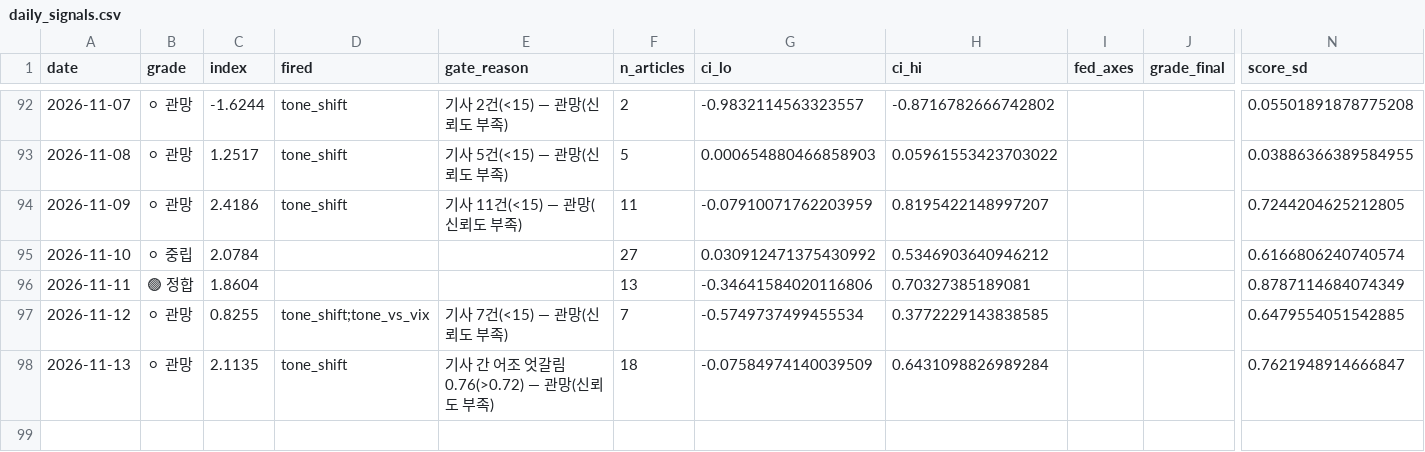
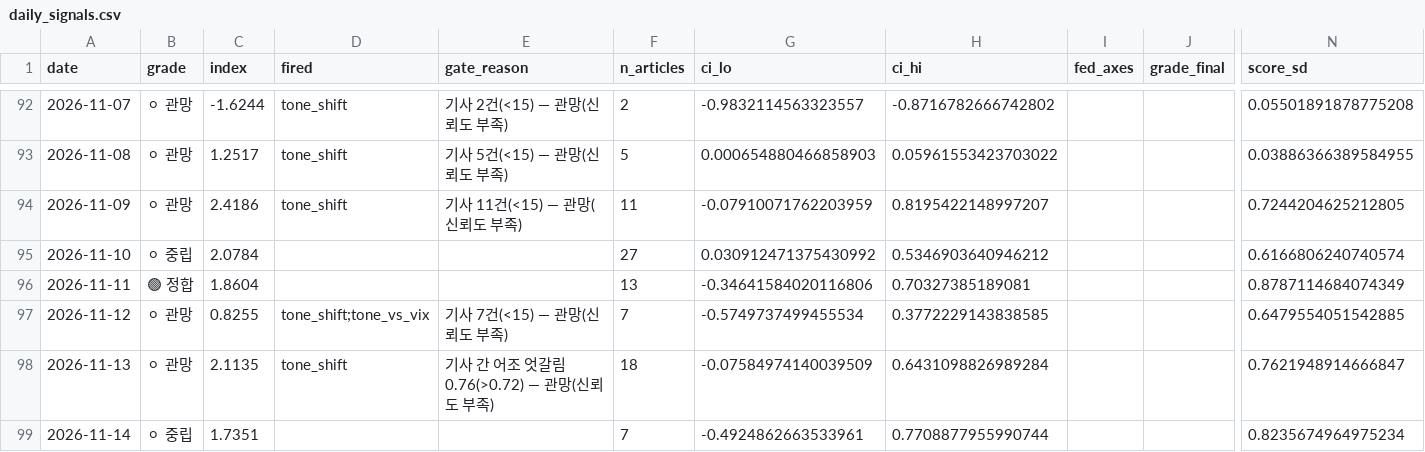
Before and after one commit to 2026-AICP/fomc-sentiment-agents, a CSV file: outputs/daily_signals.csv, drawn as a sheet; only a part is shown, gaps mark what is left out; rows hold the shown columns only; the diff names each change by its address in the sheet, - before the commit and + after, or states it on an @@ line.

```diff
--- a/outputs/daily_signals.csv
+++ b/outputs/daily_signals.csv
+row 99: 2026-11-14 | ⚪ 중립 | 1.7351 |  |  | 7 | -0.4924862663533961 | 0.7708877955990744 |  |  | 0.8235674964975234
```
Also changed, not shown: outputs/daily_headline.csv, outputs/news_index_live.csv, 10 other files.
